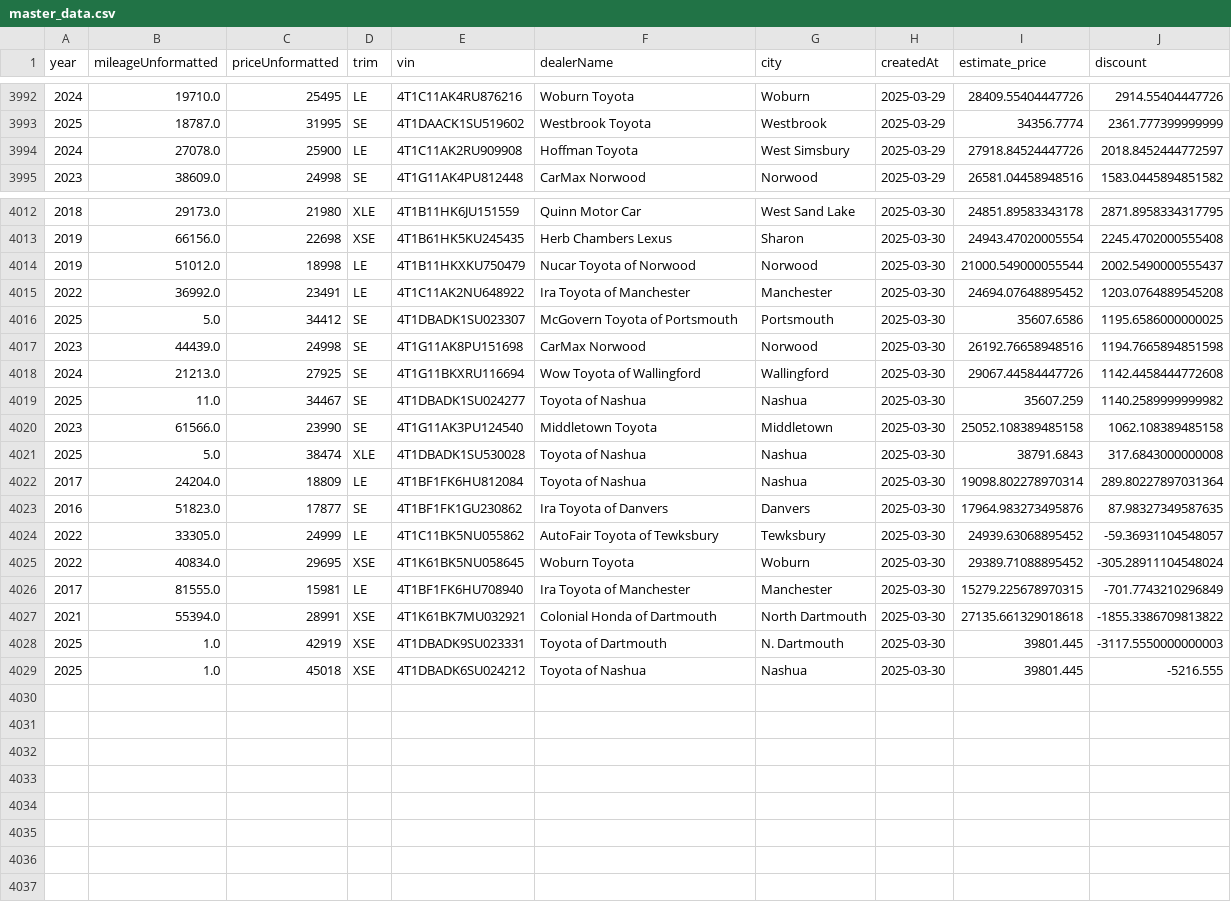
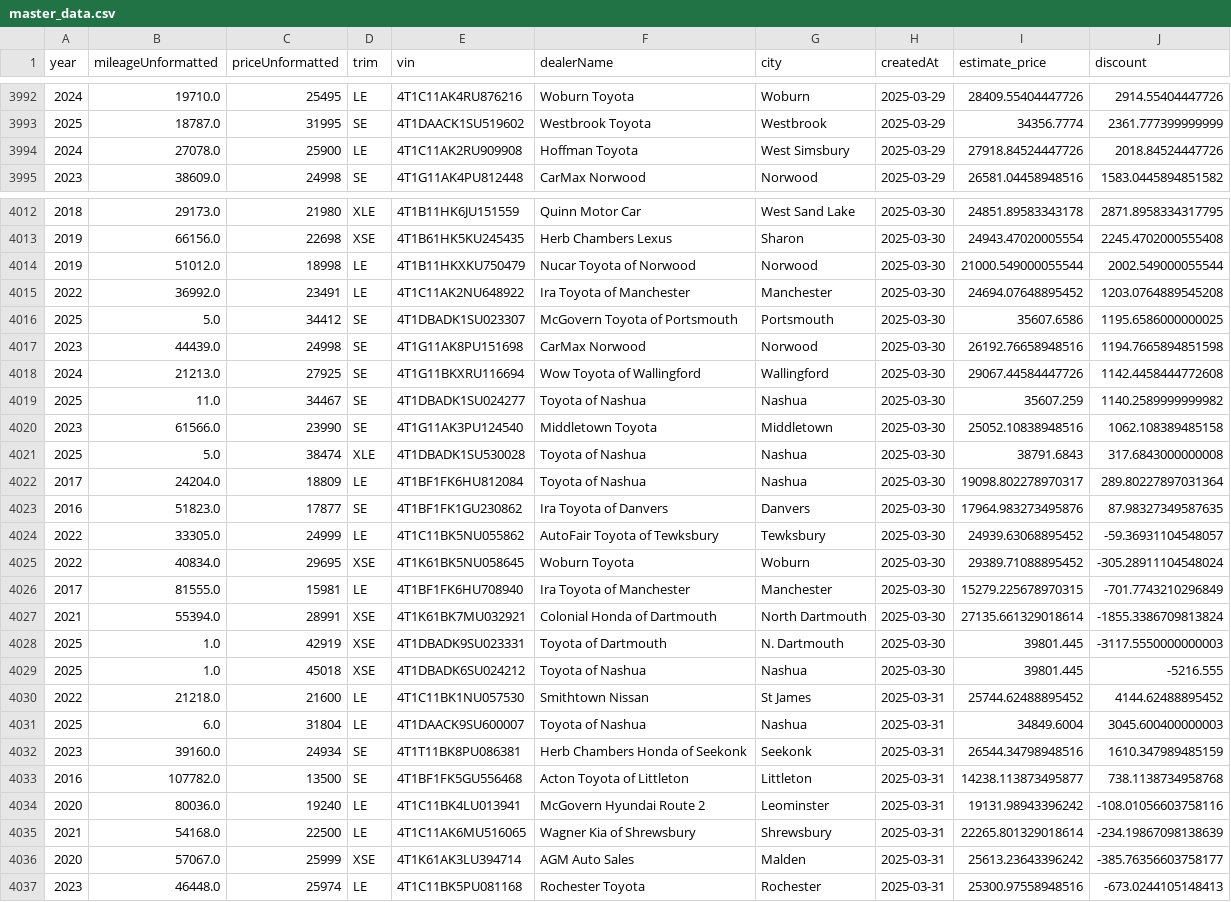
Before and after one commit to MMel099/UsedCarPricer, a CSV file: data/master_data.csv, drawn as a sheet; only a part is shown, gaps mark what is left out.

```diff
--- a/data/master_data.csv
+++ b/data/master_data.csv
@@ -3993,3 +3993,3 @@ year,mileageUnformatted,priceUnformatted,trim,vin,dealerName,city,createdAt,esti
 2025,18787.0,31995,SE,4T1DAACK1SU519602,Westbrook Toyota,Westbrook,2025-03-29,34356.7774,2361.777399999999
-2024,27078.0,25900,LE,4T1C11AK2RU909908,Hoffman Toyota,West Simsbury,2025-03-29,27918.84524447726,2018.8452444772597
+2024,27078.0,25900,LE,4T1C11AK2RU909908,Hoffman Toyota,West Simsbury,2025-03-29,27918.84524447726,2018.84524447726
 2023,38609.0,24998,SE,4T1G11AK4PU812448,CarMax Norwood,Norwood,2025-03-29,26581.04458948516,1583.0445894851582
@@ -4013,3 +4013,3 @@ year,mileageUnformatted,priceUnformatted,trim,vin,dealerName,city,createdAt,esti
 2019,66156.0,22698,XSE,4T1B61HK5KU245435,Herb Chambers Lexus,Sharon,2025-03-30,24943.47020005554,2245.4702000555408
-2019,51012.0,18998,LE,4T1B11HKXKU750479,Nucar Toyota of Norwood,Norwood,2025-03-30,21000.549000055544,2002.5490000555437
+2019,51012.0,18998,LE,4T1B11HKXKU750479,Nucar Toyota of Norwood,Norwood,2025-03-30,21000.549000055544,2002.549000055544
 2022,36992.0,23491,LE,4T1C11AK2NU648922,Ira Toyota of Manchester,Manchester,2025-03-30,24694.07648895452,1203.0764889545208
@@ -4019,5 +4019,5 @@ year,mileageUnformatted,priceUnformatted,trim,vin,dealerName,city,createdAt,esti
 2025,11.0,34467,SE,4T1DBADK1SU024277,Toyota of Nashua,Nashua,2025-03-30,35607.259,1140.2589999999982
-2023,61566.0,23990,SE,4T1G11AK3PU124540,Middletown Toyota,Middletown,2025-03-30,25052.108389485158,1062.108389485158
+2023,61566.0,23990,SE,4T1G11AK3PU124540,Middletown Toyota,Middletown,2025-03-30,25052.10838948516,1062.108389485158
 2025,5.0,38474,XLE,4T1DBADK1SU530028,Toyota of Nashua,Nashua,2025-03-30,38791.6843,317.6843000000008
-2017,24204.0,18809,LE,4T1BF1FK6HU812084,Toyota of Nashua,Nashua,2025-03-30,19098.802278970314,289.80227897031364
+2017,24204.0,18809,LE,4T1BF1FK6HU812084,Toyota of Nashua,Nashua,2025-03-30,19098.802278970317,289.80227897031364
 2016,51823.0,17877,SE,4T1BF1FK1GU230862,Ira Toyota of Danvers,Danvers,2025-03-30,17964.983273495876,87.98327349587635
@@ -4026,4 +4026,12 @@ year,mileageUnformatted,priceUnformatted,trim,vin,dealerName,city,createdAt,esti
 2017,81555.0,15981,LE,4T1BF1FK6HU708940,Ira Toyota of Manchester,Manchester,2025-03-30,15279.225678970315,-701.7743210296849
-2021,55394.0,28991,XSE,4T1K61BK7MU032921,Colonial Honda of Dartmouth,North Dartmouth,2025-03-30,27135.661329018618,-1855.3386709813822
+2021,55394.0,28991,XSE,4T1K61BK7MU032921,Colonial Honda of Dartmouth,North Dartmouth,2025-03-30,27135.661329018614,-1855.3386709813824
 2025,1.0,42919,XSE,4T1DBADK9SU023331,Toyota of Dartmouth,N. Dartmouth,2025-03-30,39801.445,-3117.5550000000003
 2025,1.0,45018,XSE,4T1DBADK6SU024212,Toyota of Nashua,Nashua,2025-03-30,39801.445,-5216.555
+2022,21218.0,21600,LE,4T1C11BK1NU057530,Smithtown Nissan,St James,2025-03-31,25744.62488895452,4144.62488895452
+2025,6.0,31804,LE,4T1DAACK9SU600007,Toyota of Nashua,Nashua,2025-03-31,34849.6004,3045.600400000003
+2023,39160.0,24934,SE,4T1T11BK8PU086381,Herb Chambers Honda of Seekonk,Seekonk,2025-03-31,26544.34798948516,1610.347989485159
+2016,107782.0,13500,SE,4T1BF1FK5GU556468,Acton Toyota of Littleton,Littleton,2025-03-31,14238.113873495877,738.1138734958768
+2020,80036.0,19240,LE,4T1C11BK4LU013941,McGovern Hyundai Route 2,Leominster,2025-03-31,19131.98943396242,-108.01056603758116
+2021,54168.0,22500,LE,4T1C11AK6MU516065,Wagner Kia of Shrewsbury,Shrewsbury,2025-03-31,22265.801329018614,-234.19867098138639
+2020,57067.0,25999,XSE,4T1K61AK3LU394714,AGM Auto Sales,Malden,2025-03-31,25613.23643396242,-385.76356603758177
+2023,46448.0,25974,LE,4T1C11BK5PU081168,Rochester Toyota,Rochester,2025-03-31,25300.97558948516,-673.0244105148413
```
Also changed, not shown: data/daily_stats.csv, data/newest_data.csv, 3 other files.
